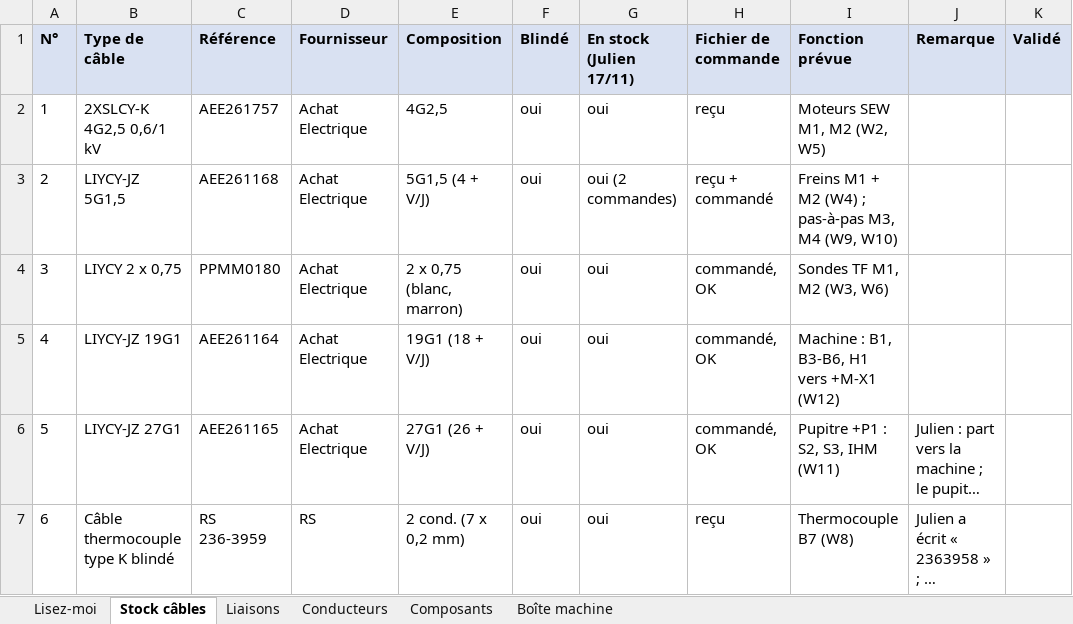
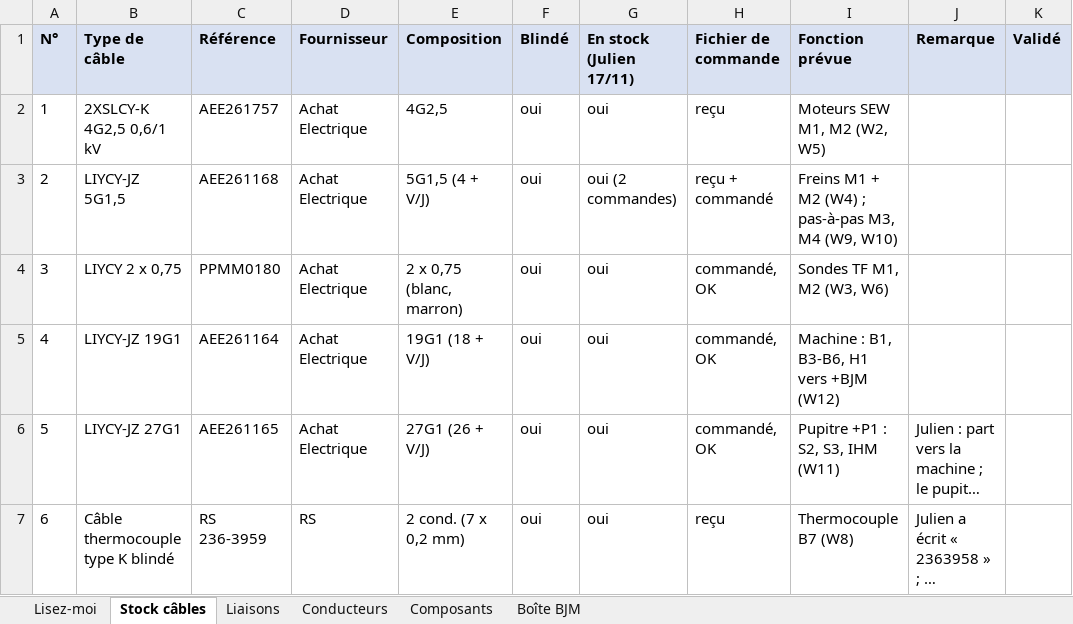
Before and after one commit to JulienBEBL/TTK-SCHEMA-ELEC, an Excel workbook: cablage/TTK_CABLES.xlsx, sheet Stock câbles, drawn as a sheet; only a part is shown; long unchanged cells end in …; values as stored, in another font and other column widths than the file's, no borders; the diff names each change by its address in the sheet, - before the commit and + after, or states it on an @@ line.

```diff
--- a/cablage/TTK_CABLES.xlsx (sheet Stock câbles)
+++ b/cablage/TTK_CABLES.xlsx (sheet Stock câbles)
-sheet tab: Boîte machine
+sheet tab: Boîte BJM
-I5 (Fonction prévue): Machine : B1, B3-B6, H1 vers +M-X1 (W12)
+I5 (Fonction prévue): Machine : B1, B3-B6, H1 vers +BJM (W12)
```
Also changed, not shown: sheet Boîte BJM, sheet Composants, sheet Conducteurs, sheet Liaisons, 9 other files.
